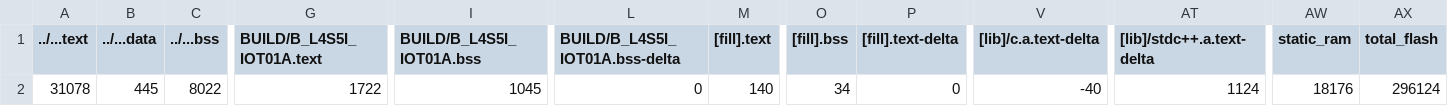
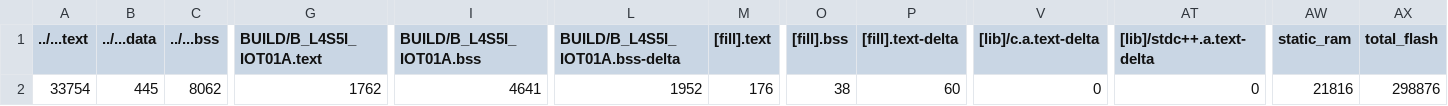
Before and after one commit to hun0905/HW2, a CSV file: HW2/BUILD/B_L4S5I_IOT01A/GCC_ARM/HW2_map.csv, drawn as a sheet; only a part is shown, gaps mark what is left out; the diff names each change by its address in the sheet, - before the commit and + after, or states it on an @@ line.

```diff
--- a/HW2/BUILD/B_L4S5I_IOT01A/GCC_ARM/HW2_map.csv
+++ b/HW2/BUILD/B_L4S5I_IOT01A/GCC_ARM/HW2_map.csv
-A2 (../...text): 31078
+A2 (../...text): 33754
-C2 (../...bss): 8022
+C2 (../...bss): 8062
-G2 (BUILD/B_L4S5I_IOT01A.text): 1722
+G2 (BUILD/B_L4S5I_IOT01A.text): 1762
-I2 (BUILD/B_L4S5I_IOT01A.bss): 1045
+I2 (BUILD/B_L4S5I_IOT01A.bss): 4641
-L2 (BUILD/B_L4S5I_IOT01A.bss-delta): 0
+L2 (BUILD/B_L4S5I_IOT01A.bss-delta): 1952
-M2 ([fill].text): 140
+M2 ([fill].text): 176
-O2 ([fill].bss): 34
+O2 ([fill].bss): 38
-P2 ([fill].text-delta): 0
+P2 ([fill].text-delta): 60
-V2 ([lib]/c.a.text-delta): -40
+V2 ([lib]/c.a.text-delta): 0
-AT2 ([lib]/stdc++.a.text-delta): 1124
+AT2 ([lib]/stdc++.a.text-delta): 0
-AW2 (static_ram): 18176
+AW2 (static_ram): 21816
-AX2 (total_flash): 296124
+AX2 (total_flash): 298876
```
Also changed, not shown: 10 other files.
